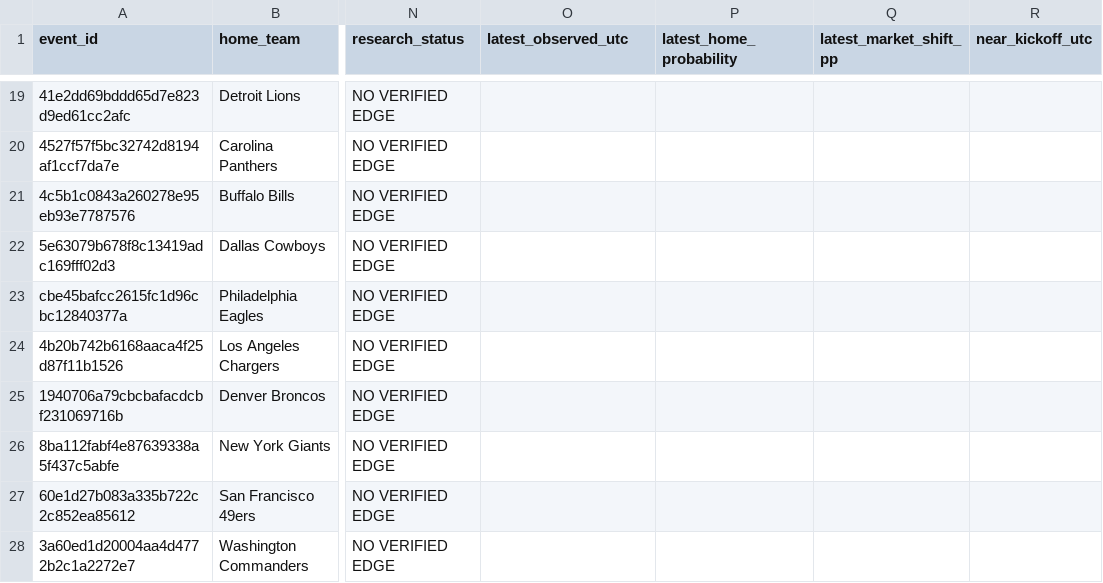
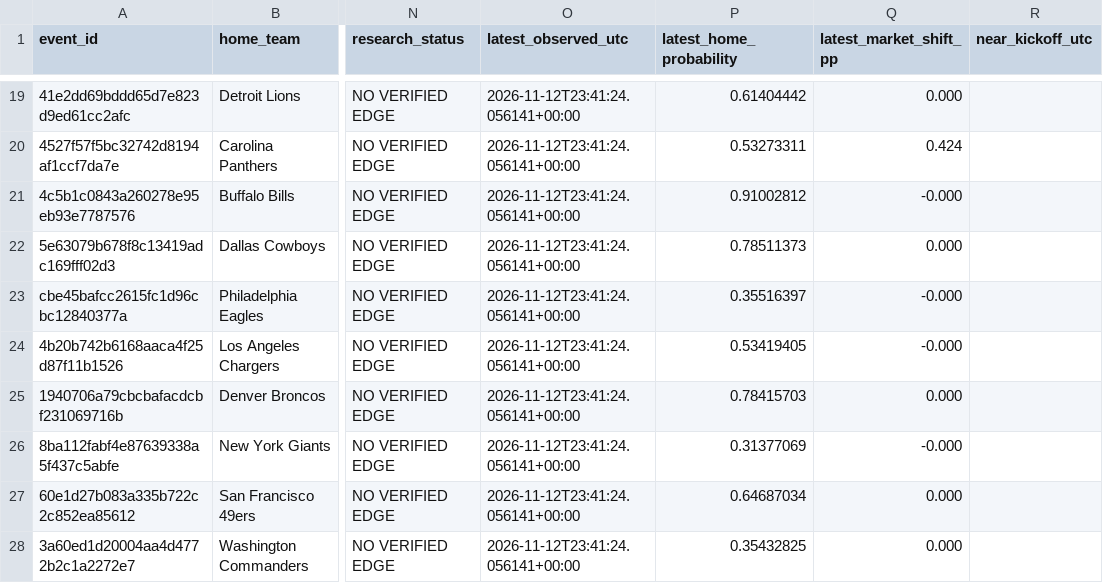
Before and after one commit to tylerbasile-bot/nfl-betting-model, a CSV file: reports/model10_evaluation.csv, drawn as a sheet; only a part is shown, gaps mark what is left out; the diff covers the shown part only; the diff names each change by its address in the sheet, - before the commit and + after, or states it on an @@ line.

```diff
--- a/reports/model10_evaluation.csv
+++ b/reports/model10_evaluation.csv
-O19:O28 (latest_observed_utc): (empty)
+O19:O28 (latest_observed_utc): 2026-11-12T23:41:24.056141+00:00
-P19 (latest_home_probability): (empty)
+P19 (latest_home_probability): 0.61404442
-Q19 (latest_market_shift_pp): (empty)
+Q19 (latest_market_shift_pp): 0.000
-P20 (latest_home_probability): (empty)
+P20 (latest_home_probability): 0.53273311
-Q20 (latest_market_shift_pp): (empty)
+Q20 (latest_market_shift_pp): 0.424
-P21 (latest_home_probability): (empty)
+P21 (latest_home_probability): 0.91002812
-Q21 (latest_market_shift_pp): (empty)
+Q21 (latest_market_shift_pp): -0.000
-P22 (latest_home_probability): (empty)
+P22 (latest_home_probability): 0.78511373
-Q22 (latest_market_shift_pp): (empty)
+Q22 (latest_market_shift_pp): 0.000
-P23 (latest_home_probability): (empty)
+P23 (latest_home_probability): 0.35516397
-Q23:Q24 (latest_market_shift_pp): (empty)
+Q23:Q24 (latest_market_shift_pp): -0.000
-P24 (latest_home_probability): (empty)
+P24 (latest_home_probability): 0.53419405
-P25 (latest_home_probability): (empty)
+P25 (latest_home_probability): 0.78415703
-Q25 (latest_market_shift_pp): (empty)
+Q25 (latest_market_shift_pp): 0.000
-P26 (latest_home_probability): (empty)
+P26 (latest_home_probability): 0.31377069
-Q26 (latest_market_shift_pp): (empty)
+Q26 (latest_market_shift_pp): -0.000
-P27 (latest_home_probability): (empty)
+P27 (latest_home_probability): 0.64687034
-Q27:Q28 (latest_market_shift_pp): (empty)
+Q27:Q28 (latest_market_shift_pp): 0.000
-P28 (latest_home_probability): (empty)
+P28 (latest_home_probability): 0.35432825
```
Also changed, not shown: 46 edited cells elsewhere in this file, reports/model13_market_validation.csv, reports/model9_forecasts.csv, 8 other files.
